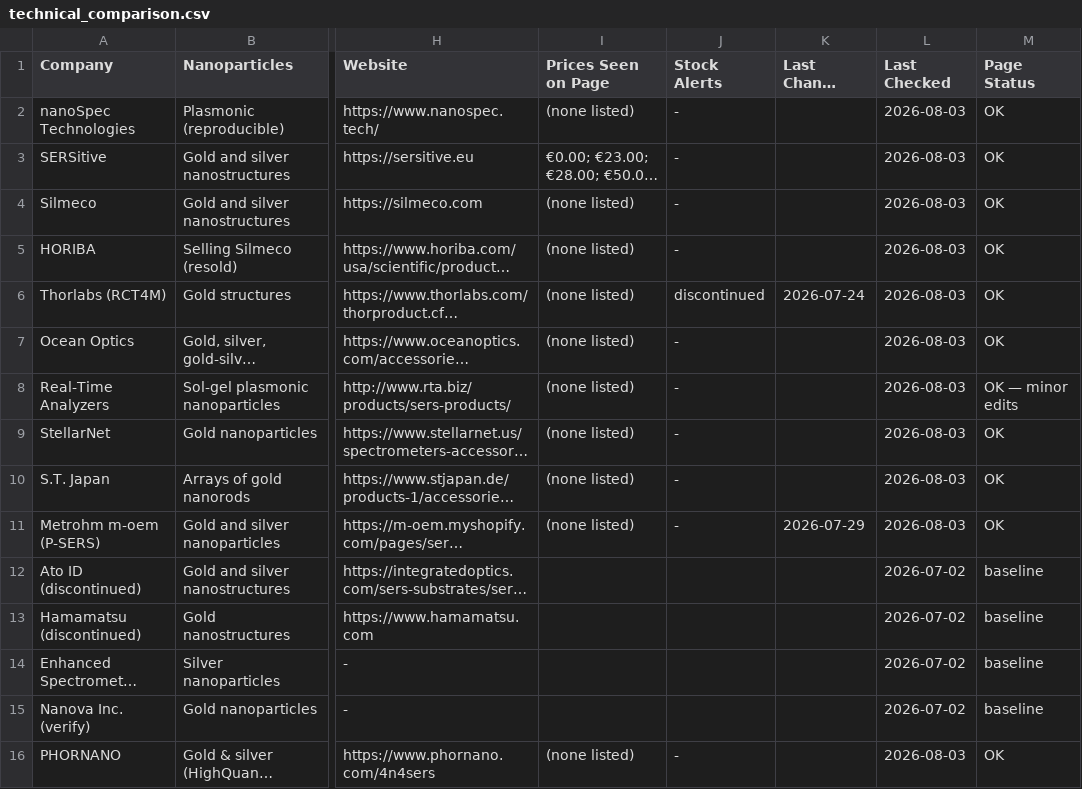
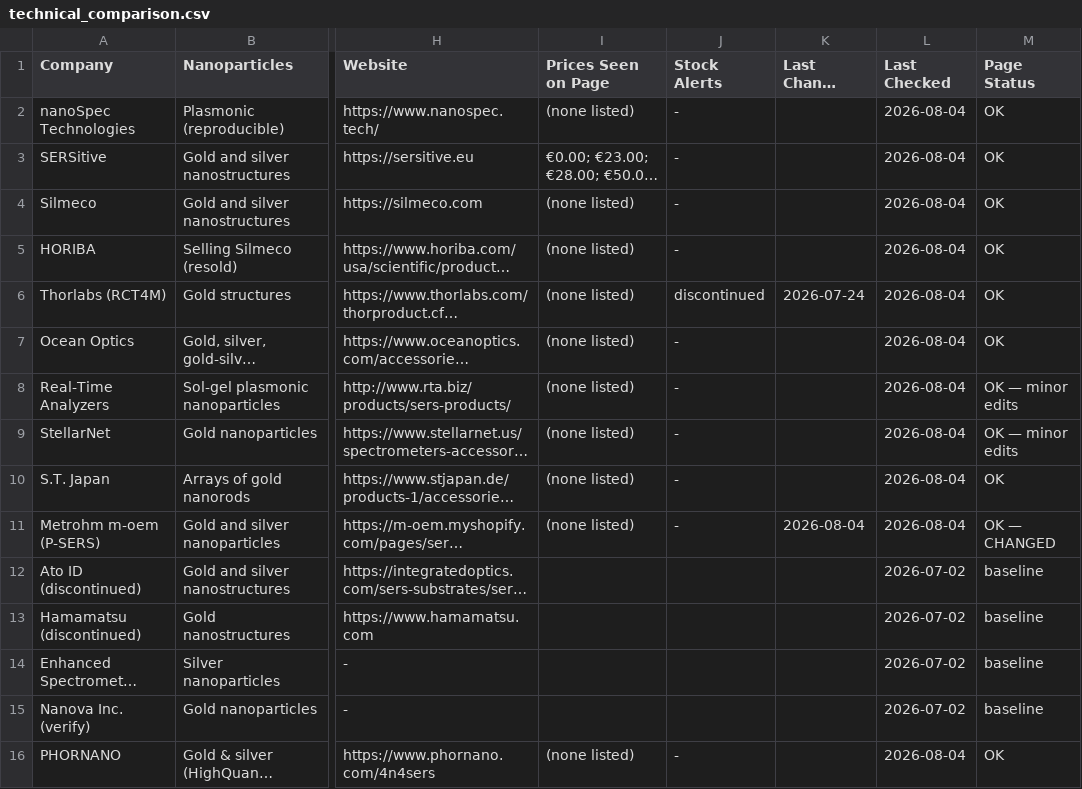
Before and after one commit to ethanlin12369/Auto-Competitor-List, a CSV file: technical_comparison.csv, drawn as a sheet; only a part is shown, gaps mark what is left out; long unchanged cells end in …; the diff names each change by its address in the sheet, - before the commit and + after, or states it on an @@ line.

```diff
--- a/technical_comparison.csv
+++ b/technical_comparison.csv
-L2:L11 (Last Checked): 2026-08-03
+L2:L11 (Last Checked): 2026-08-04
-M9 (Page Status): OK
+M9 (Page Status): OK — minor edits
-K11 (Last Change Detected): 2026-07-29
+K11 (Last Change Detected): 2026-08-04
-M11 (Page Status): OK
+M11 (Page Status): OK — CHANGED
-L16 (Last Checked): 2026-08-03
+L16 (Last Checked): 2026-08-04
```
Also changed, not shown: competitor_list.csv, pfas_competitor_list.csv, 26 other files.
